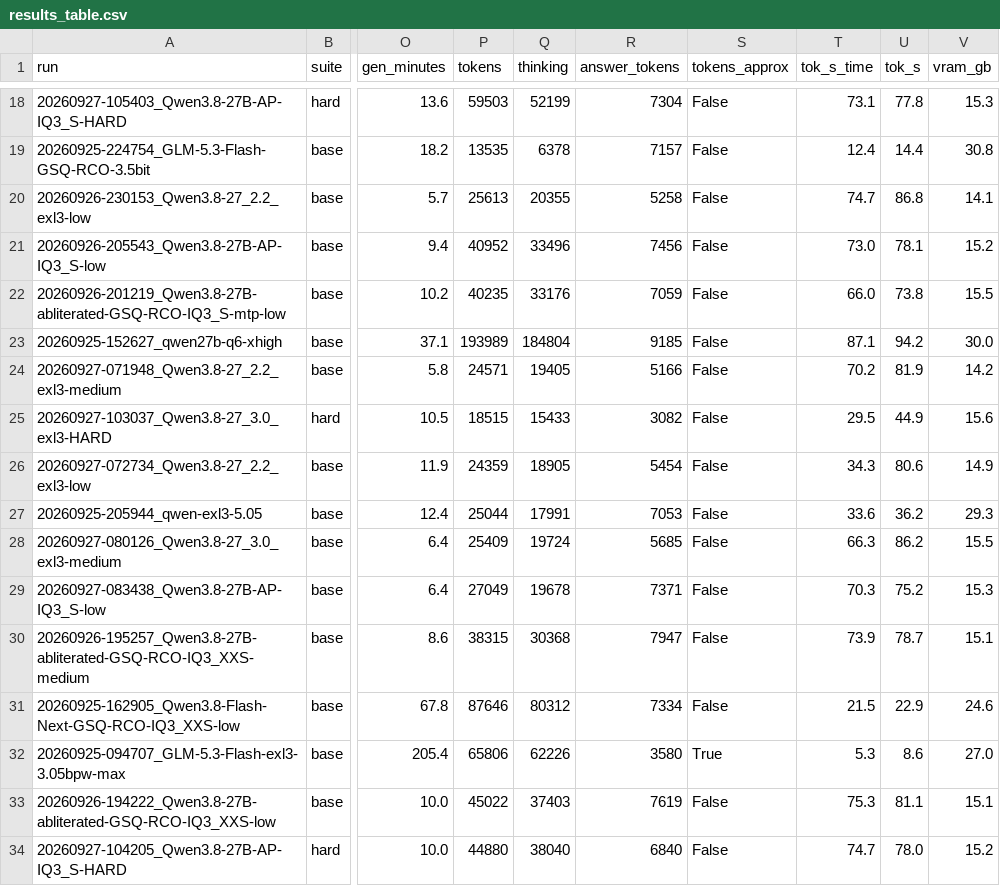
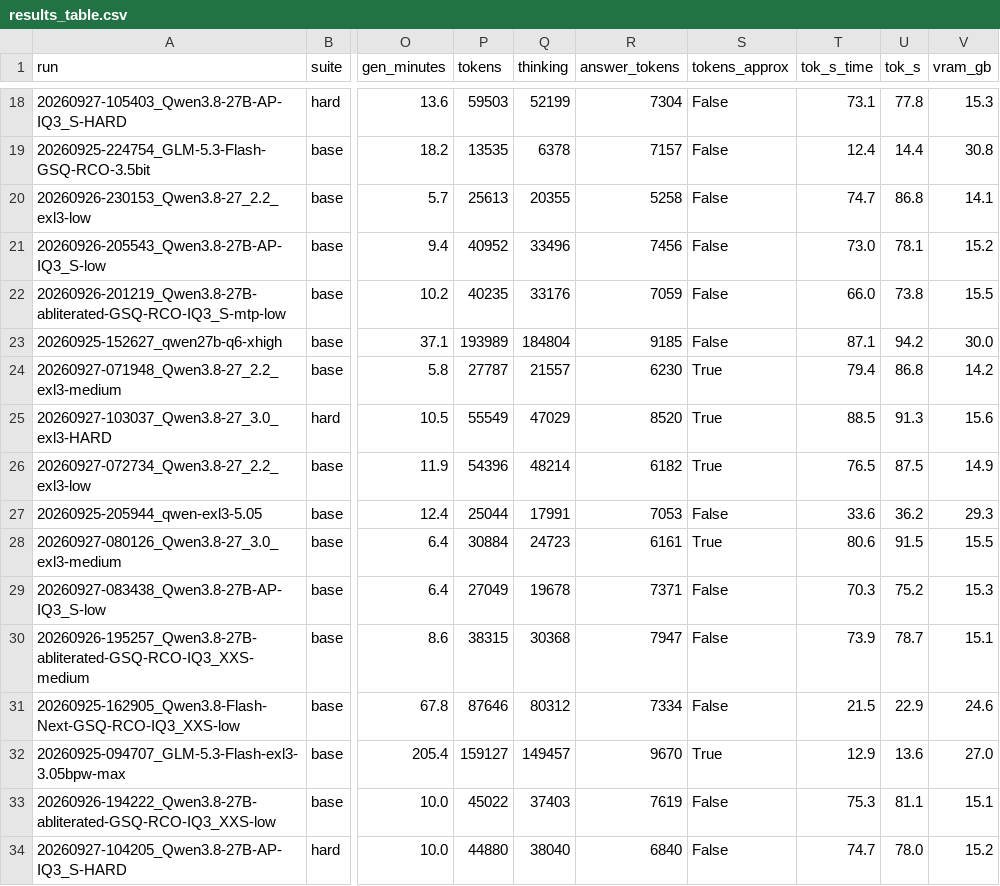
Before and after one commit to anbow1/llm-code-eval, a CSV file: results/results_table.csv, drawn as a sheet; only a part is shown, gaps mark what is left out; the diff covers the shown part only; the diff names each change by its address in the sheet, - before the commit and + after, or states it on an @@ line.

```diff
--- a/results/results_table.csv
+++ b/results/results_table.csv
-P24 (tokens): 24571
+P24 (tokens): 27787
-Q24 (thinking): 19405
+Q24 (thinking): 21557
-R24 (answer_tokens): 5166
+R24 (answer_tokens): 6230
-S24:S26 (tokens_approx): False
+S24:S26 (tokens_approx): True
-T24 (tok_s_time): 70.2
+T24 (tok_s_time): 79.4
-U24 (tok_s): 81.9
+U24 (tok_s): 86.8
-P25 (tokens): 18515
+P25 (tokens): 55549
-Q25 (thinking): 15433
+Q25 (thinking): 47029
-R25 (answer_tokens): 3082
+R25 (answer_tokens): 8520
-T25 (tok_s_time): 29.5
+T25 (tok_s_time): 88.5
-U25 (tok_s): 44.9
+U25 (tok_s): 91.3
-P26 (tokens): 24359
+P26 (tokens): 54396
-Q26 (thinking): 18905
+Q26 (thinking): 48214
-R26 (answer_tokens): 5454
+R26 (answer_tokens): 6182
-T26 (tok_s_time): 34.3
+T26 (tok_s_time): 76.5
-U26 (tok_s): 80.6
+U26 (tok_s): 87.5
-P28 (tokens): 25409
+P28 (tokens): 30884
-Q28 (thinking): 19724
+Q28 (thinking): 24723
-R28 (answer_tokens): 5685
+R28 (answer_tokens): 6161
-S28 (tokens_approx): False
+S28 (tokens_approx): True
-T28 (tok_s_time): 66.3
+T28 (tok_s_time): 80.6
-U28 (tok_s): 86.2
+U28 (tok_s): 91.5
-P32 (tokens): 65806
+P32 (tokens): 159127
-Q32 (thinking): 62226
+Q32 (thinking): 149457
-R32 (answer_tokens): 3580
+R32 (answer_tokens): 9670
-T32 (tok_s_time): 5.3
+T32 (tok_s_time): 12.9
-U32 (tok_s): 8.6
+U32 (tok_s): 13.6
```
Also changed, not shown: 64 edited cells elsewhere in this file, 22 other files.
